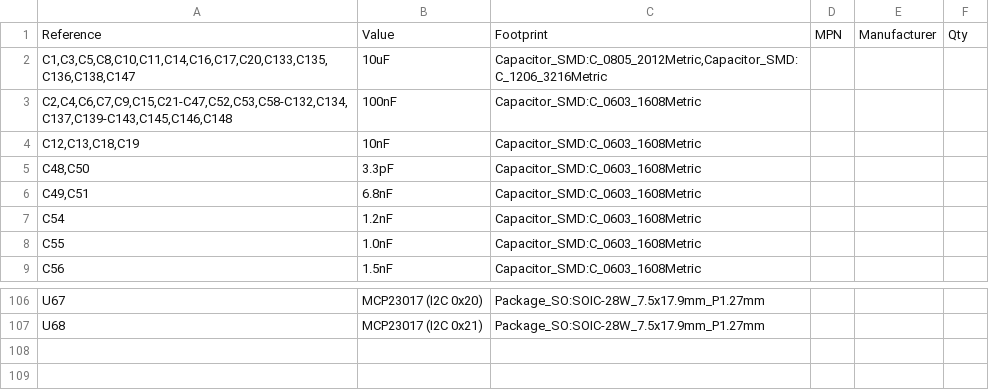
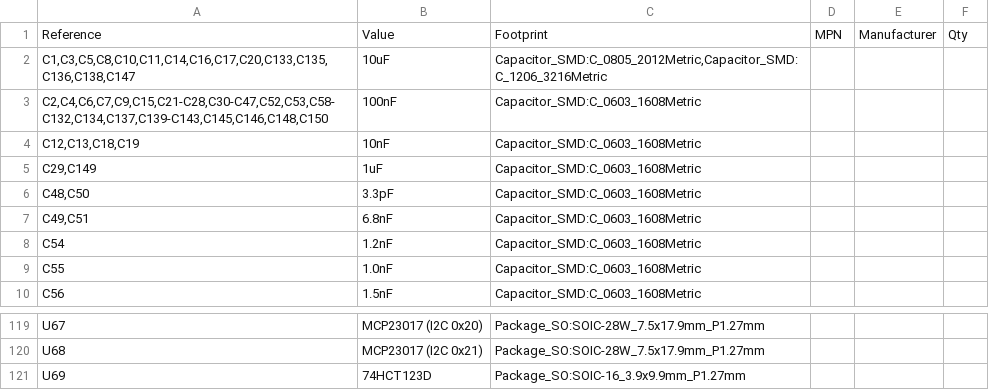
Before and after one commit to jakewesterberg/wl-sync, a CSV file: hardware/breakout/breakout-bom.csv, drawn as a sheet; only a part is shown, gaps mark what is left out; the diff covers the shown part only.

```diff
--- a/hardware/breakout/breakout-bom.csv
+++ b/hardware/breakout/breakout-bom.csv
@@ -2,4 +2,5 @@
 "C1,C3,C5,C8,C10,C11,C14,C16,C17,C20,C133,C135,C136,C138,C147","10uF","Capacitor_SMD:C_0805_2012Metric,Capacitor_SMD:C_1206_3216Metric","","",""
-"C2,C4,C6,C7,C9,C15,C21-C47,C52,C53,C58-C132,C134,C137,C139-C143,C145,C146,C148","100nF","Capacitor_SMD:C_0603_1608Metric","","",""
+"C2,C4,C6,C7,C9,C15,C21-C28,C30-C47,C52,C53,C58-C132,C134,C137,C139-C143,C145,C146,C148,C150","100nF","Capacitor_SMD:C_0603_1608Metric","","",""
 "C12,C13,C18,C19","10nF","Capacitor_SMD:C_0603_1608Metric","","",""
+"C29,C149","1uF","Capacitor_SMD:C_0603_1608Metric","","",""
 "C48,C50","3.3pF","Capacitor_SMD:C_0603_1608Metric","","",""
@@ -107 +120,2 @@
 "U68","MCP23017 (I2C 0x21)","Package_SO:SOIC-28W_7.5x17.9mm_P1.27mm","","",""
+"U69","74HCT123D","Package_SO:SOIC-16_3.9x9.9mm_P1.27mm","","",""
```
Also changed, not shown: 12 added rows and 9 edited cells elsewhere in this file, 12 other files.
